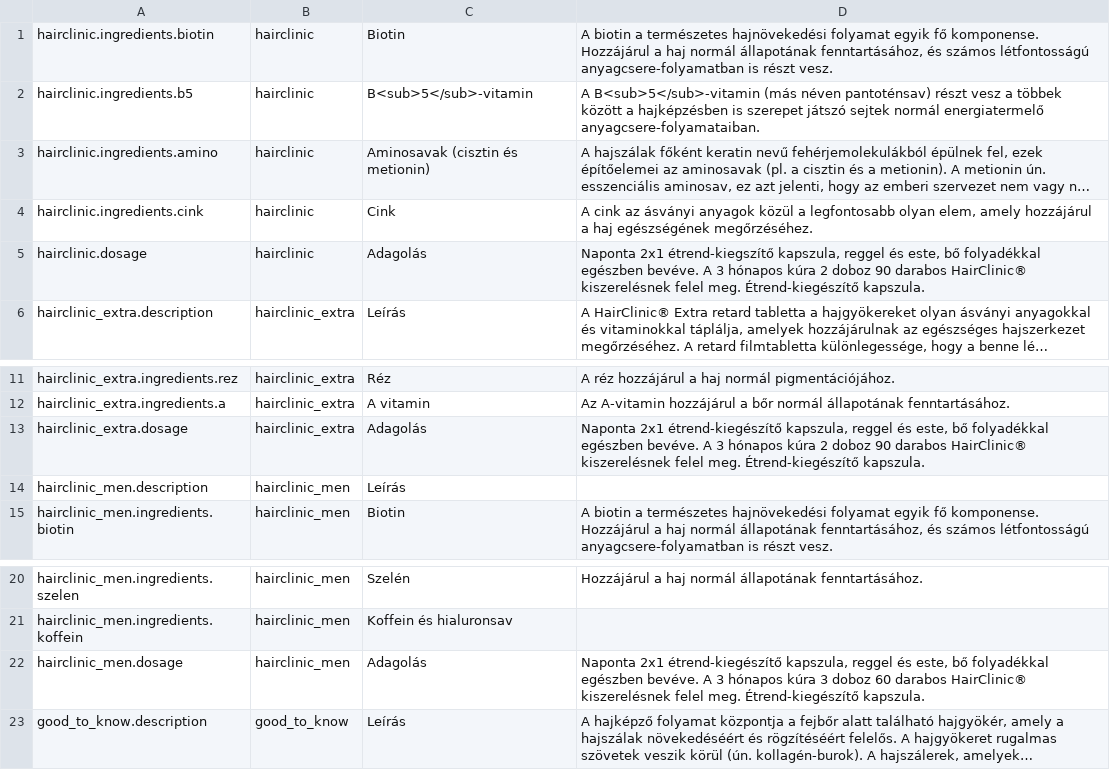
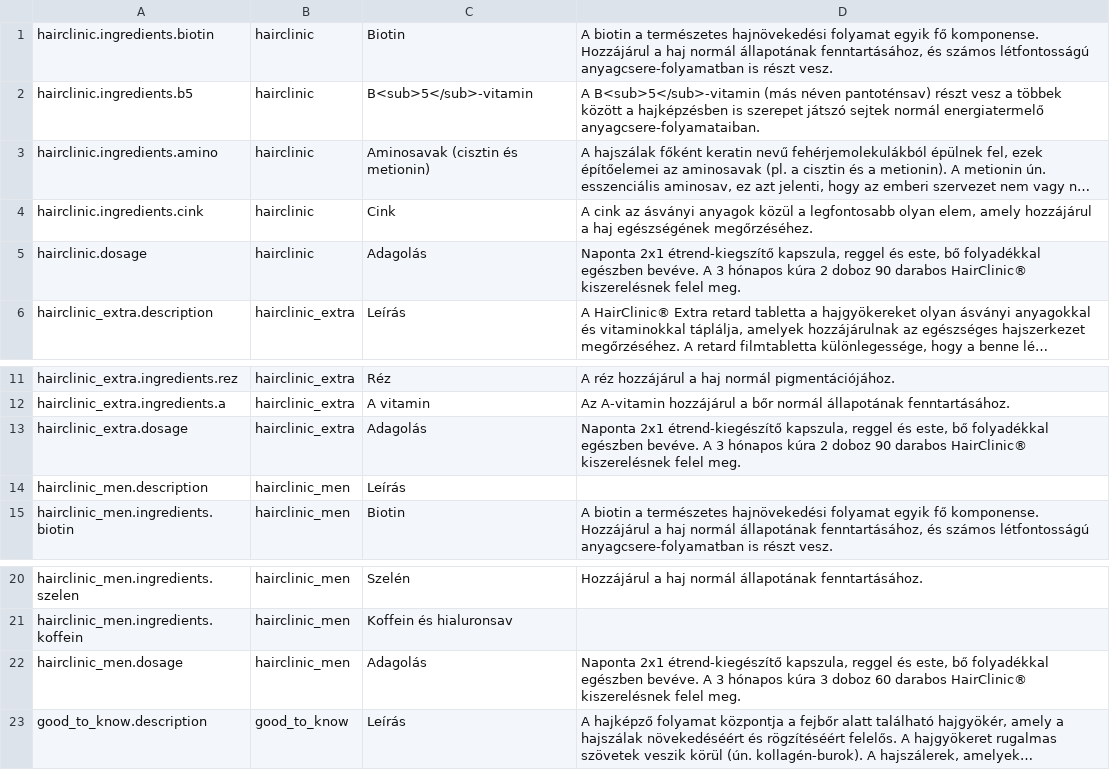
Before and after one commit to Totez/hairclinic.hu, a CSV file: storage/app/page_contents.csv, drawn as a sheet; only a part is shown, gaps mark what is left out; long unchanged cells end in …; the diff names each change by its address in the sheet, - before the commit and + after, or states it on an @@ line.

```diff
--- a/storage/app/page_contents.csv
+++ b/storage/app/page_contents.csv
-D5: …felel meg. Étrend-kiegészítő kapszula.
+D5: …felel meg.
-D13: …felel meg. Étrend-kiegészítő kapszula.
+D13: …felel meg.
-D22: …felel meg. Étrend-kiegészítő kapszula.
+D22: …felel meg.
```
Also changed, not shown: 5 other files.
